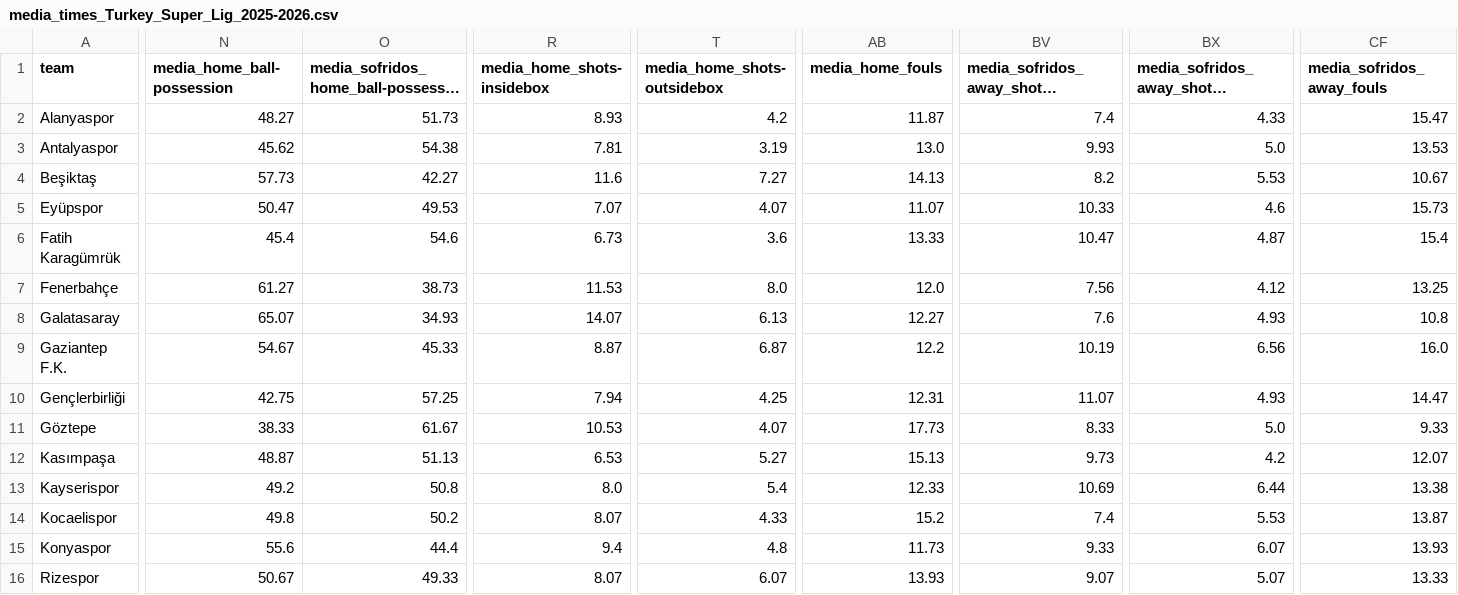
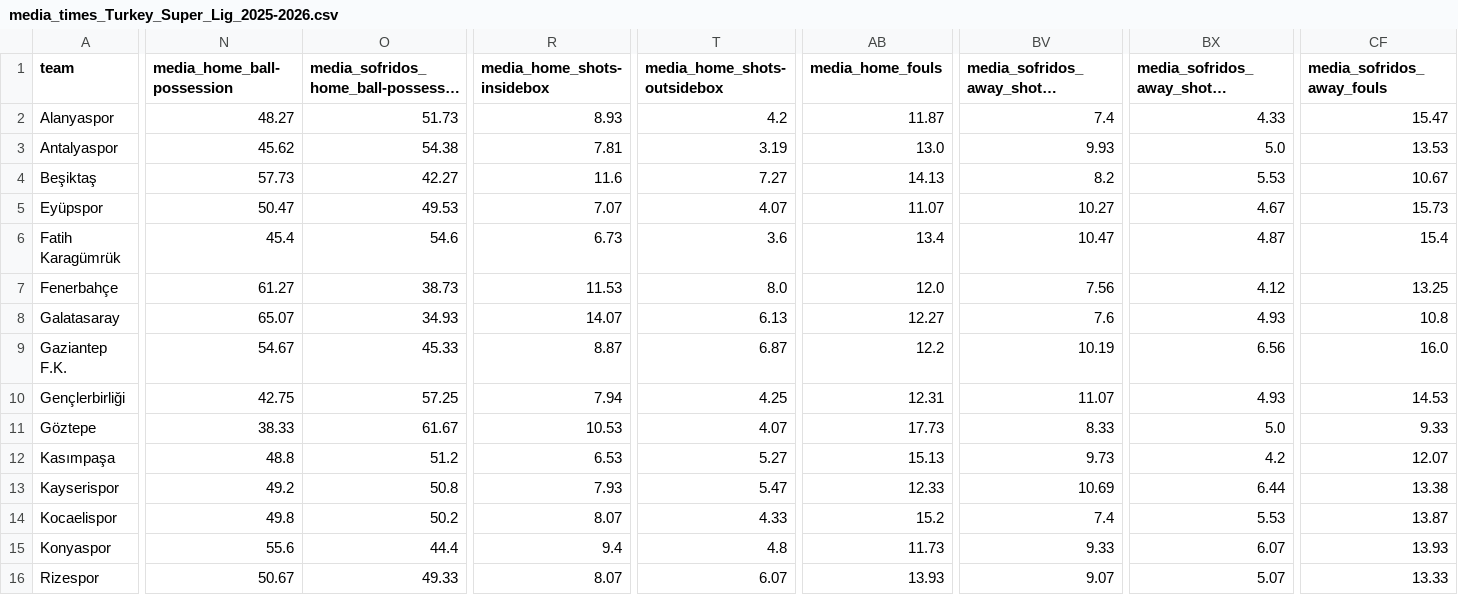
Before and after one commit to bet2all/bet2all, a CSV file: data/season_2025/stats_teams_2025/media_times_Turkey_Super_Lig_2025-2026.csv, drawn as a sheet; only a part is shown, gaps mark what is left out; long unchanged cells end in …; the diff covers the shown part only; the diff names each change by its address in the sheet, - before the commit and + after, or states it on an @@ line.

Commit message:
Atualizando data/season_2025/stats_teams_2025/media_times_Turkey_Super_Lig_2025-2026.csv via script

```diff
--- a/data/season_2025/stats_teams_2025/media_times_Turkey_Super_Lig_2025-2026.csv
+++ b/data/season_2025/stats_teams_2025/media_times_Turkey_Super_Lig_2025-2026.csv
-BV5: 10.33
+BV5: 10.27
-BX5: 4.6
+BX5: 4.67
-AB6 (media_home_fouls): 13.33
+AB6 (media_home_fouls): 13.4
-CF10 (media_sofridos_away_fouls): 14.47
+CF10 (media_sofridos_away_fouls): 14.53
-N12 (media_home_ball-possession): 48.87
+N12 (media_home_ball-possession): 48.8
-O12: 51.13
+O12: 51.2
-R13 (media_home_shots-insidebox): 8.0
+R13 (media_home_shots-insidebox): 7.93
-T13 (media_home_shots-outsidebox): 5.4
+T13 (media_home_shots-outsidebox): 5.47
```
Also changed, not shown: 2 edited cells elsewhere in this file.
